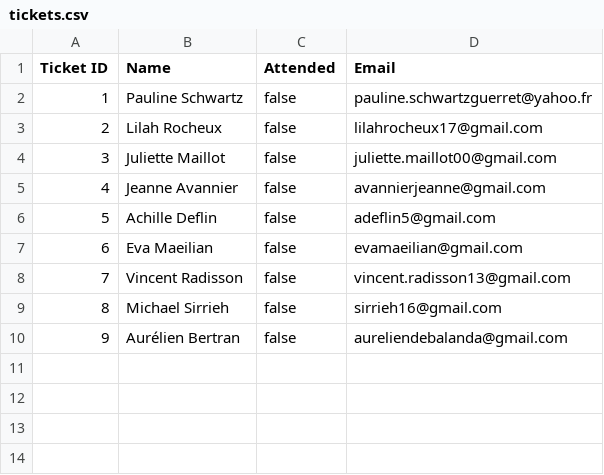
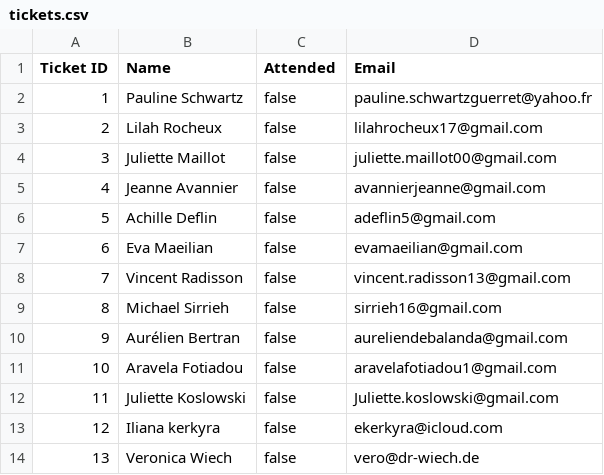
Before and after one commit to Alexandros-Kordatzakis/Event-Ticket-QR-Generator-Verifier, a CSV file: tickets.csv, drawn as a sheet.

```diff
--- a/tickets.csv
+++ b/tickets.csv
@@ -10 +10,5 @@ Ticket ID,Name,Attended,Email
 9,Aurélien Bertran,false,aureliendebalanda@gmail.com
+10,Aravela Fotiadou,false,aravelafotiadou1@gmail.com
+11,Juliette Koslowski,false,Juliette.koslowski@gmail.com
+12,Iliana kerkyra,false,ekerkyra@icloud.com
+13,Veronica Wiech,false,vero@dr-wiech.de
```
Also changed, not shown: 3 other files.
